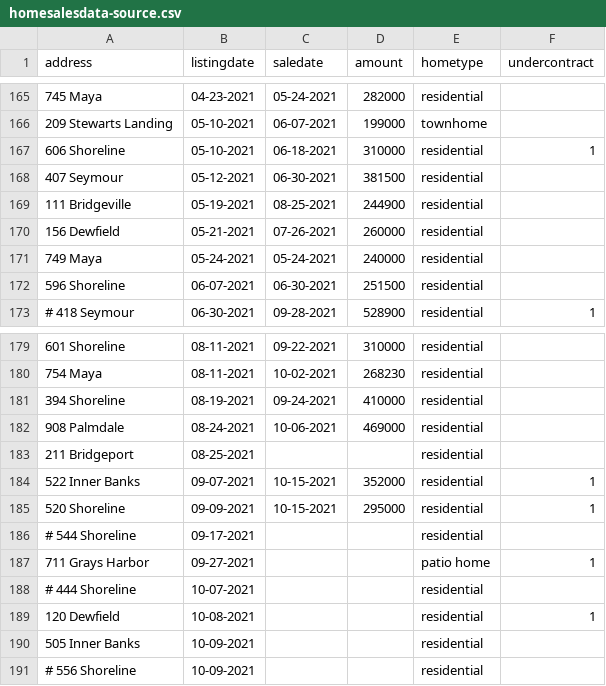
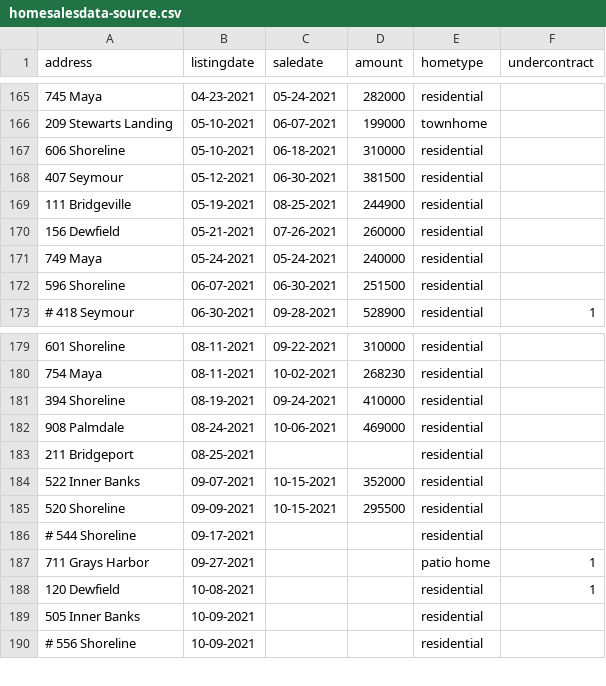
Before and after one commit to robhanssen/glenlake-homesales-old, a CSV file: homesalesdata-source.csv, drawn as a sheet; only a part is shown, gaps mark what is left out.

```diff
--- a/homesalesdata-source.csv
+++ b/homesalesdata-source.csv
@@ -166,3 +166,3 @@
 209 Stewarts Landing,05-10-2021,06-07-2021,199000,townhome,
-606 Shoreline,05-10-2021,06-18-2021,310000,residential,1
+606 Shoreline,05-10-2021,06-18-2021,310000,residential,
 407 Seymour,05-12-2021,06-30-2021,381500,residential,
@@ -183,7 +183,6 @@
 211 Bridgeport,08-25-2021,,,residential,
-522 Inner Banks,09-07-2021,10-15-2021,352000,residential,1
-520 Shoreline,09-09-2021,10-15-2021,295000,residential,1
+522 Inner Banks,09-07-2021,10-15-2021,352000,residential,
+520 Shoreline,09-09-2021,10-15-2021,295500,residential,
 # 544 Shoreline,09-17-2021,,,residential,
 711 Grays Harbor,09-27-2021,,,patio home,1
-# 444 Shoreline,10-07-2021,,,residential,
 120 Dewfield,10-08-2021,,,residential,1
```
Also changed, not shown: data/homesales_processeddata.csv, data/median-time-on-market.csv, 25 other files.
